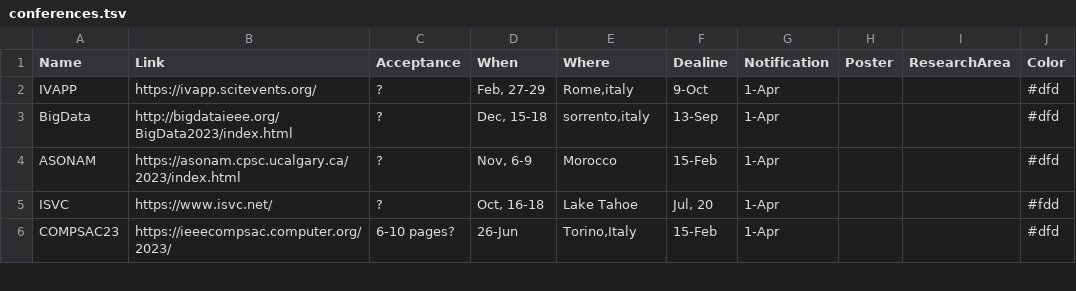
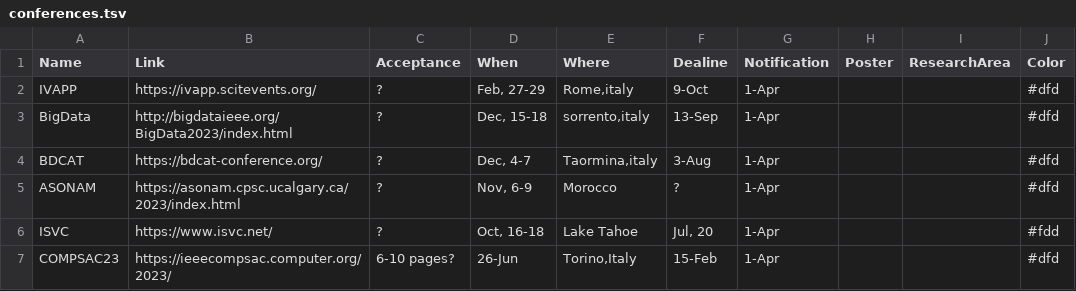
Before and after one commit to iDataVisualizationLab/idatavisualizationlab.github.io, a TSV file: data/conferences.tsv, drawn as a sheet; only a part is shown.

Commit message:
Update conferences.tsv

```diff
--- a/data/conferences.tsv
+++ b/data/conferences.tsv
@@ -3,3 +3,4 @@ IVAPP	https://ivapp.scitevents.org/	?	Feb, 27-29	"Rome,italy"	9-Oct	1-Apr			#dfd
 BigData	http://bigdataieee.org/BigData2023/index.html	?	Dec, 15-18	"sorrento,italy"	13-Sep	1-Apr			#dfd
-ASONAM	https://asonam.cpsc.ucalgary.ca/2023/index.html	?	Nov, 6-9	"Morocco"	15-Feb	1-Apr			#dfd
+BDCAT	https://bdcat-conference.org/	?	Dec, 4-7	"Taormina,italy"	3-Aug	1-Apr			#dfd
+ASONAM	https://asonam.cpsc.ucalgary.ca/2023/index.html	?	Nov, 6-9	"Morocco"	?	1-Apr			#dfd
 ISVC	https://www.isvc.net/	?	Oct, 16-18	"Lake Tahoe"	Jul, 20	1-Apr			#fdd
```
